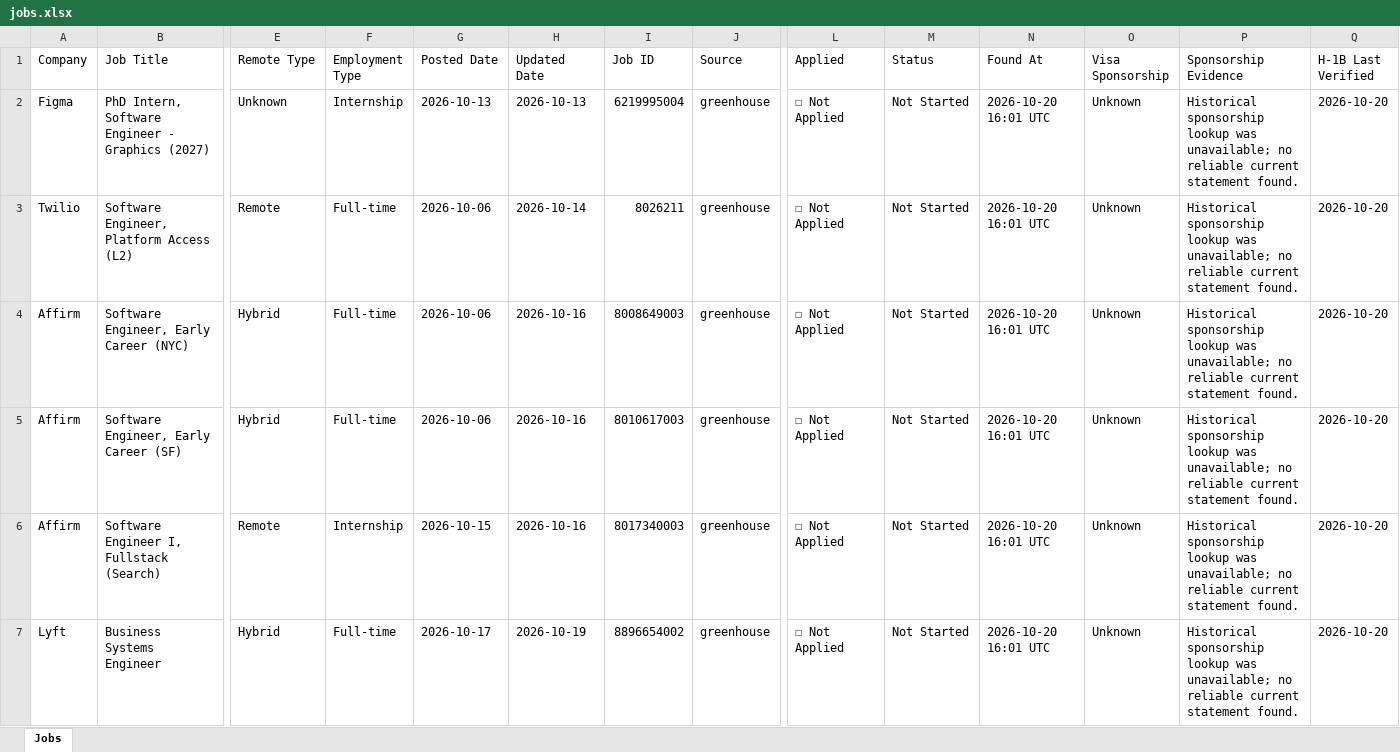
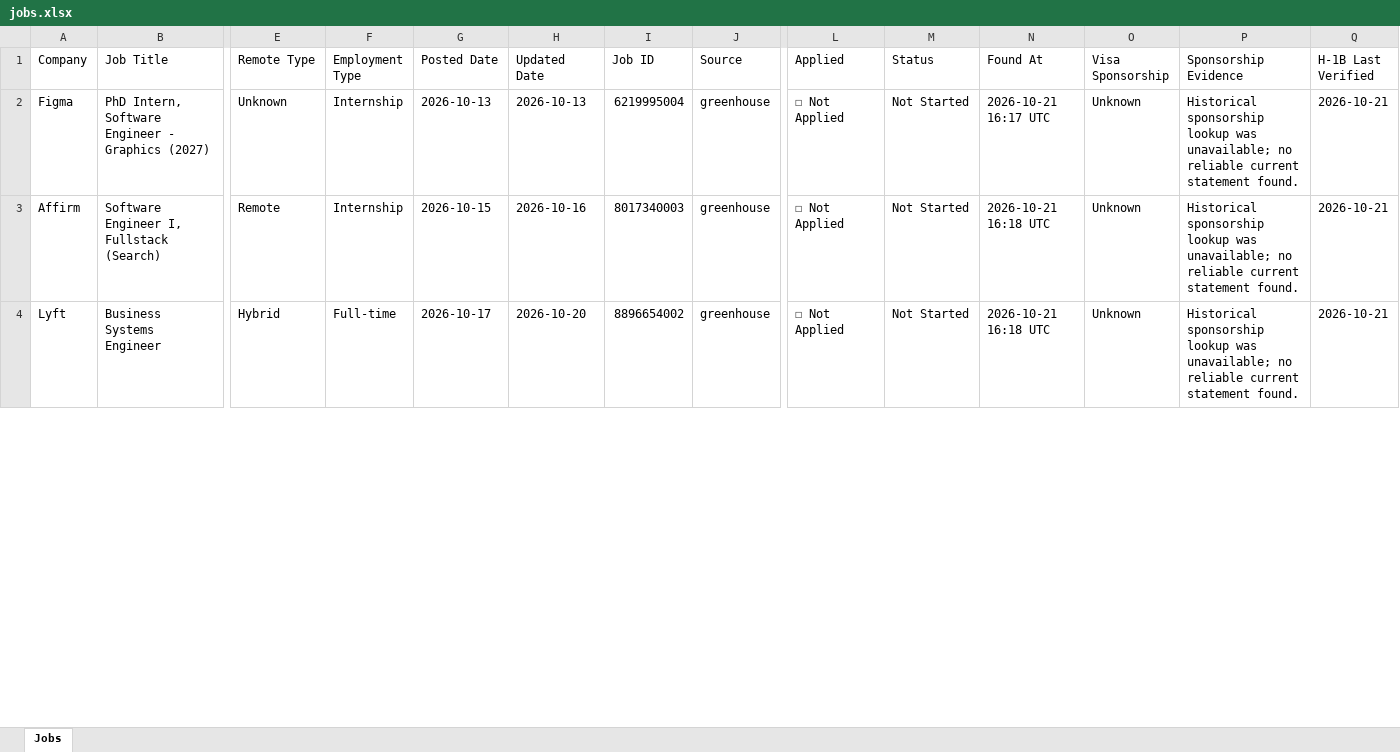
Before and after one commit to deshpande-atharva/JobSearcher, an Excel workbook: data/current/jobs.xlsx, sheet Jobs, drawn as a sheet; only a part is shown, gaps mark what is left out; values as stored, in another font and other column widths than the file's, no cell formats; removed rows and columns are numbered as before the commit, all else as after; rows hold the shown columns only; the diff covers the shown part only; the diff names each change by its address in the sheet, - before the commit and + after, or states it on an @@ line.

```diff
--- a/data/current/jobs.xlsx (sheet Jobs)
+++ b/data/current/jobs.xlsx (sheet Jobs)
-N2 (Found At): 2026-10-20 16:01 UTC
+N2 (Found At): 2026-10-21 16:17 UTC
-Q2 (H-1B Last Verified): 2026-10-20
+Q2 (H-1B Last Verified): 2026-10-21
-row 3: Twilio | Software Engineer, Platform Access (L2) | Remote | Full-time | 2026-10-06 | 2026-10-14 | 8026211 | greenhouse | ☐ Not Applied | Not Started | 2026-10-20 16:01 UTC | Unknown | Historical sponsorship lookup was unavailable; no reliable current statement found. | 2026-10-20
-row 4: Affirm | Software Engineer, Early Career (NYC) | Hybrid | Full-time | 2026-10-06 | 2026-10-16 | 8008649003 | greenhouse | ☐ Not Applied | Not Started | 2026-10-20 16:01 UTC | Unknown | Historical sponsorship lookup was unavailable; no reliable current statement found. | 2026-10-20
-row 5: Affirm | Software Engineer, Early Career (SF) | Hybrid | Full-time | 2026-10-06 | 2026-10-16 | 8010617003 | greenhouse | ☐ Not Applied | Not Started | 2026-10-20 16:01 UTC | Unknown | Historical sponsorship lookup was unavailable; no reliable current statement found. | 2026-10-20
-N3:N4 (Found At): 2026-10-20 16:01 UTC
+N3:N4 (Found At): 2026-10-21 16:18 UTC
-Q3:Q4 (H-1B Last Verified): 2026-10-20
+Q3:Q4 (H-1B Last Verified): 2026-10-21
-H4 (Updated Date): 2026-10-19
+H4 (Updated Date): 2026-10-20
```
Also changed, not shown: 1 added row, 4 removed rows and 28 edited cells elsewhere in this sheet, cell formats, 2 other files.
